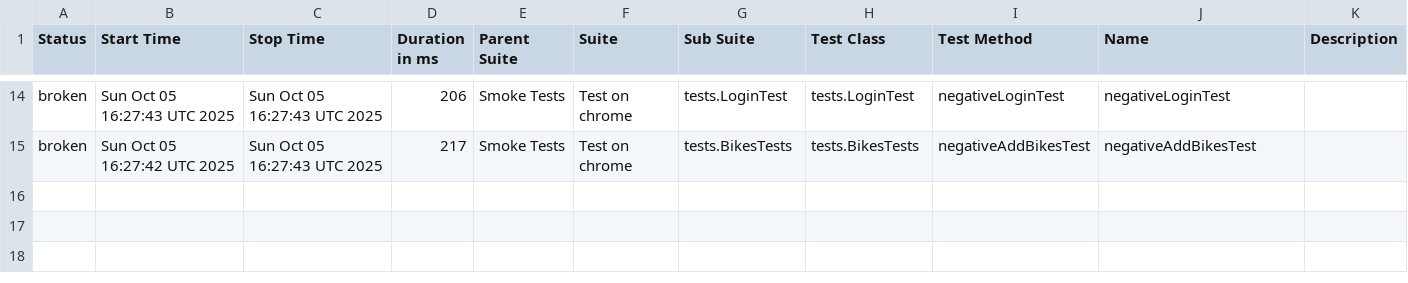
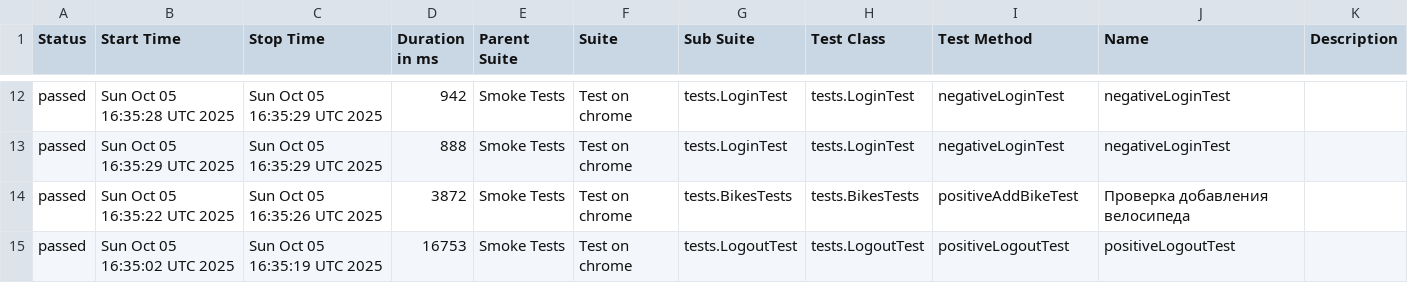
Before and after one commit to Hameny/Diplom, a CSV file: data/suites.csv, drawn as a sheet; only a part is shown, gaps mark what is left out; the diff covers the shown part only.

```diff
--- a/data/suites.csv
+++ b/data/suites.csv
@@ -14,2 +12,4 @@
-"broken","Sun Oct 05 16:27:43 UTC 2025","Sun Oct 05 16:27:43 UTC 2025","206","Smoke Tests","Test on chrome","tests.LoginTest","tests.LoginTest","negativeLoginTest","negativeLoginTest",""
-"broken","Sun Oct 05 16:27:42 UTC 2025","Sun Oct 05 16:27:43 UTC 2025","217","Smoke Tests","Test on chrome","tests.BikesTests","tests.BikesTests","negativeAddBikesTest","negativeAddBikesTest",""
+"passed","Sun Oct 05 16:35:28 UTC 2025","Sun Oct 05 16:35:29 UTC 2025","942","Smoke Tests","Test on chrome","tests.LoginTest","tests.LoginTest","negativeLoginTest","negativeLoginTest",""
+"passed","Sun Oct 05 16:35:29 UTC 2025","Sun Oct 05 16:35:29 UTC 2025","888","Smoke Tests","Test on chrome","tests.LoginTest","tests.LoginTest","negativeLoginTest","negativeLoginTest",""
+"passed","Sun Oct 05 16:35:22 UTC 2025","Sun Oct 05 16:35:26 UTC 2025","3872","Smoke Tests","Test on chrome","tests.BikesTests","tests.BikesTests","positiveAddBikeTest","Проверка добавления велосипеда",""
+"passed","Sun Oct 05 16:35:02 UTC 2025","Sun Oct 05 16:35:19 UTC 2025","16753","Smoke Tests","Test on chrome","tests.LogoutTest","tests.LogoutTest","positiveLogoutTest","positiveLogoutTest",""
```
Also changed, not shown: 4 added rows, 6 removed rows and 26 edited cells elsewhere in this file, 36 other files.
